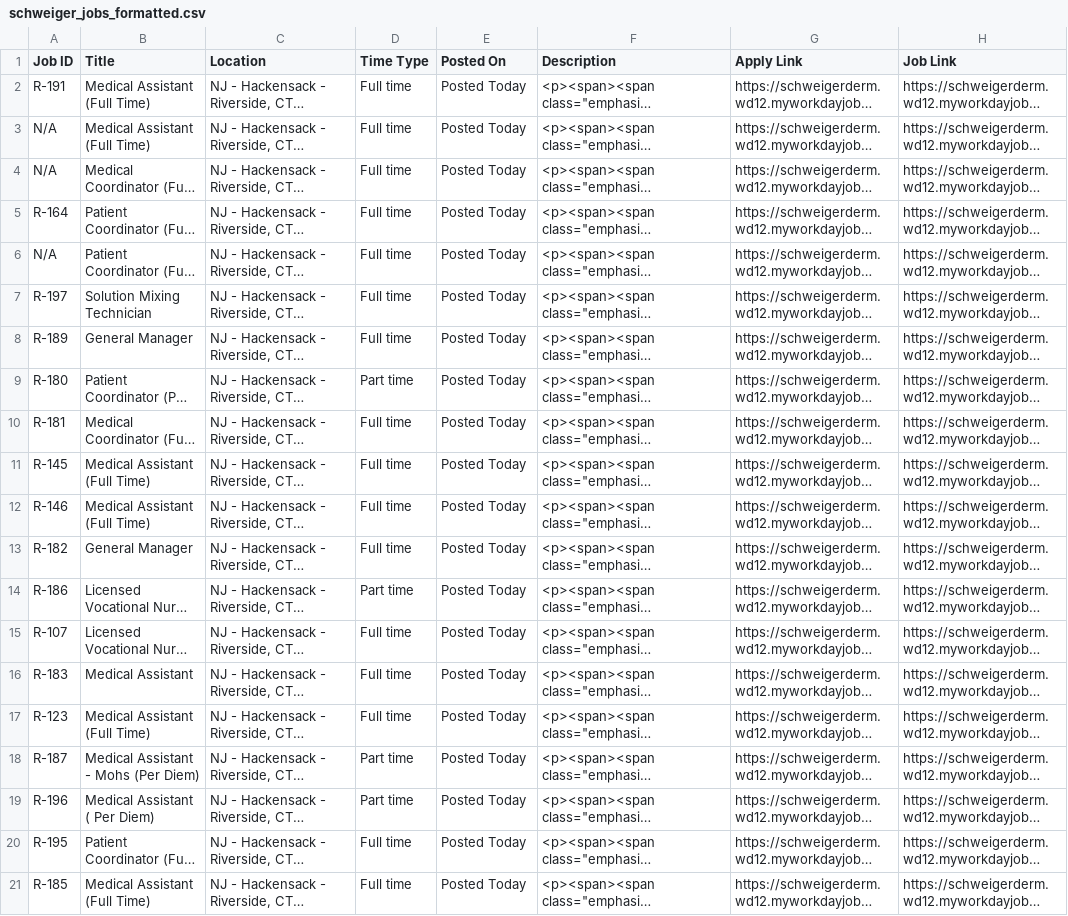
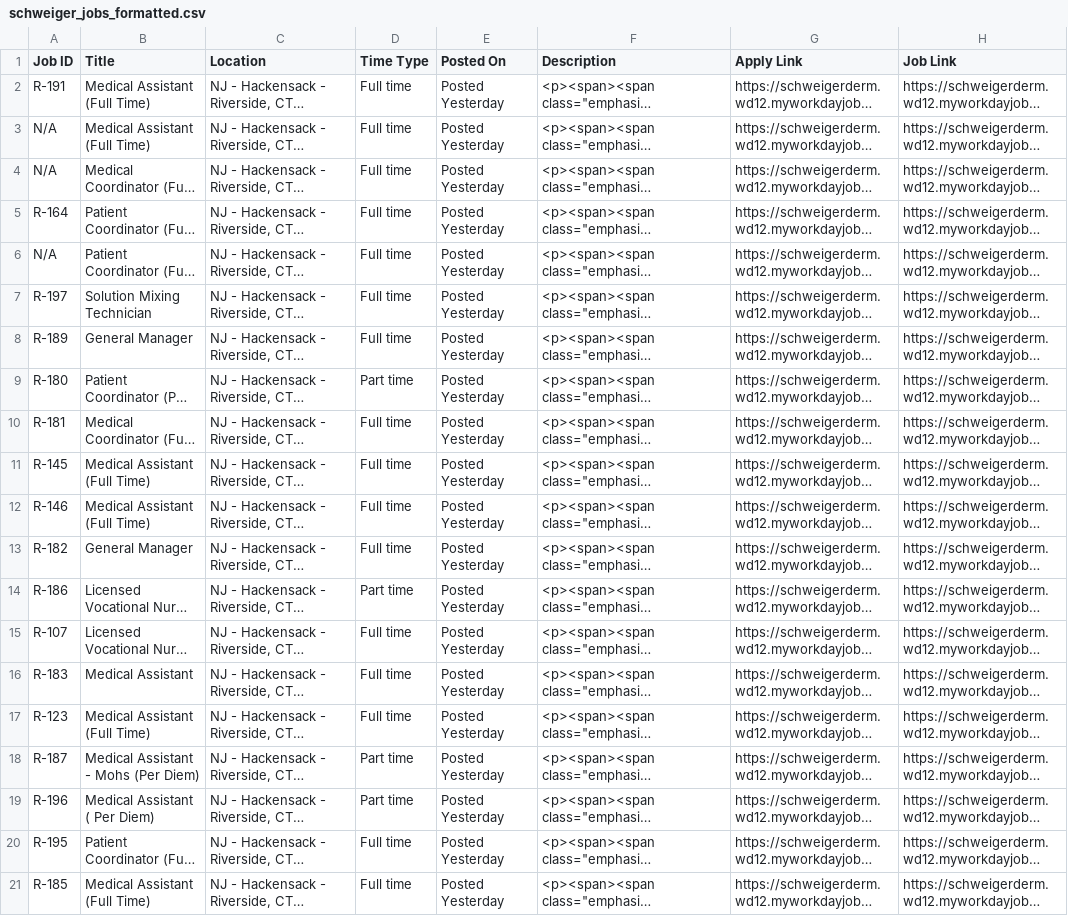
Before and after one commit to mattmartinderm/jobfeedschweiger, a CSV file: schweiger_jobs_formatted.csv, drawn as a sheet; long unchanged cells end in …; the diff names each change by its address in the sheet, - before the commit and + after, or states it on an @@ line.

```diff
--- a/schweiger_jobs_formatted.csv
+++ b/schweiger_jobs_formatted.csv
-E2:E21 (Posted On): Posted Today
+E2:E21 (Posted On): Posted Yesterday
```
